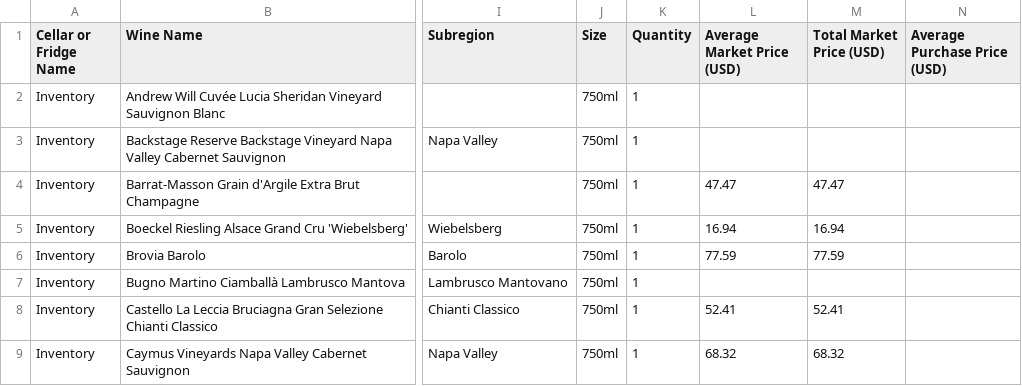
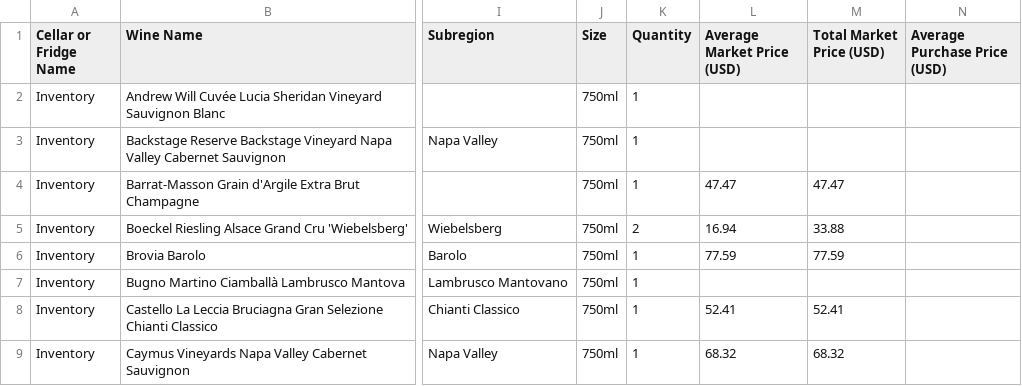
Before and after one commit to adsail/andrewsail.com, a CSV file: data/cellar.csv, drawn as a sheet; only a part is shown, gaps mark what is left out; the diff covers the shown part only; the diff names each change by its address in the sheet, - before the commit and + after, or states it on an @@ line.

```diff
--- a/data/cellar.csv
+++ b/data/cellar.csv
-K5 (Quantity): 1
+K5 (Quantity): 2
-M5 (Total Market Price (USD)): 16.94
+M5 (Total Market Price (USD)): 33.88
```
Also changed, not shown: 7 added rows, 3 removed rows and 7 edited cells elsewhere in this file, 1 other file.
